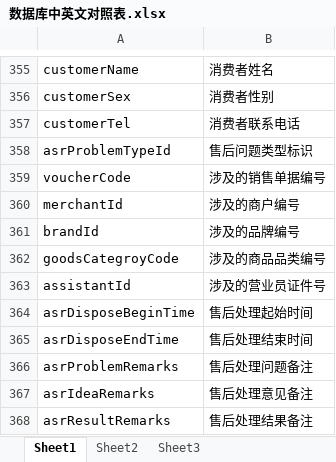
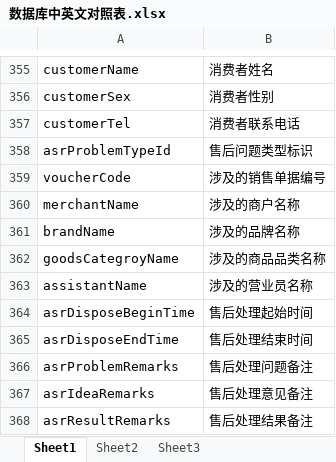
Before and after one commit to kate2014/jiuzhoumarketing, an Excel workbook: 需求文档/数据库中英文对照表/数据库中英文对照表.xlsx, sheet Sheet1, drawn as a sheet; only a part is shown, gaps mark what is left out; values as stored, in another font and other column widths than the file's, no borders; removed rows and columns are numbered as before the commit, all else as after; the diff names each change by its address in the sheet, - before the commit and + after, or states it on an @@ line.

```diff
--- a/需求文档/数据库中英文对照表/数据库中英文对照表.xlsx (sheet Sheet1)
+++ b/需求文档/数据库中英文对照表/数据库中英文对照表.xlsx (sheet Sheet1)
-row 360: merchantId | 涉及的商户编号
-row 361: brandId | 涉及的品牌编号
-row 362: goodsCategroyCode | 涉及的商品品类编号
-row 363: assistantId | 涉及的营业员证件号
+row 360: merchantName | 涉及的商户名称
+row 361: brandName | 涉及的品牌名称
+row 362: goodsCategroyName | 涉及的商品品类名称
+row 363: assistantName | 涉及的营业员名称
```
